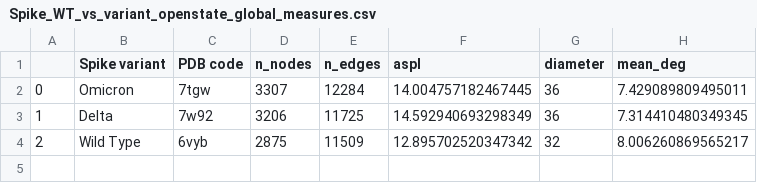
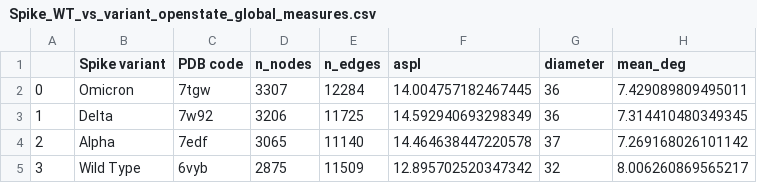
Before and after one commit to hguzzi/Multiscalemodelling, a CSV file: Risultati/Spike Open State 1 RBD up/Spike_WT_vs_variant_openstate_global_measures.csv, drawn as a sheet.

```diff
--- a/Risultati/Spike Open State 1 RBD up/Spike_WT_vs_variant_openstate_global_measures.csv
+++ b/Risultati/Spike Open State 1 RBD up/Spike_WT_vs_variant_openstate_global_measures.csv
@@ -3,2 +3,3 @@
 1,Delta,7w92,3206,11725,14.592940693298349,36,7.314410480349345
-2,Wild Type,6vyb,2875,11509,12.895702520347342,32,8.006260869565217
+2,Alpha,7edf,3065,11140,14.464638447220578,37,7.269168026101142
+3,Wild Type,6vyb,2875,11509,12.895702520347342,32,8.006260869565217
```
Also changed, not shown: Risultati/Spike + ACE2/Global_measures_spikeace2complex_variants.csv, Risultati/Spike Closed State/Local_measures_spike_variants_only_mutations.csv, 7 other files.
